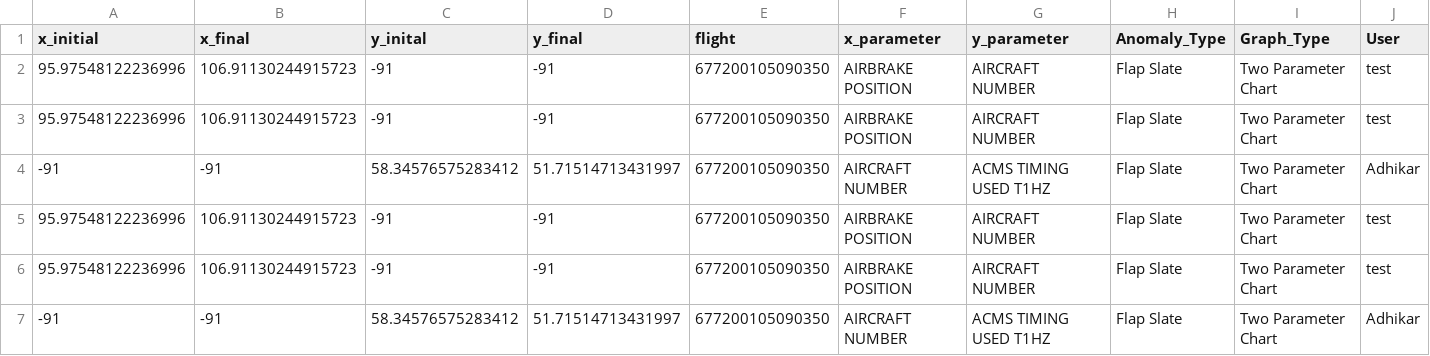
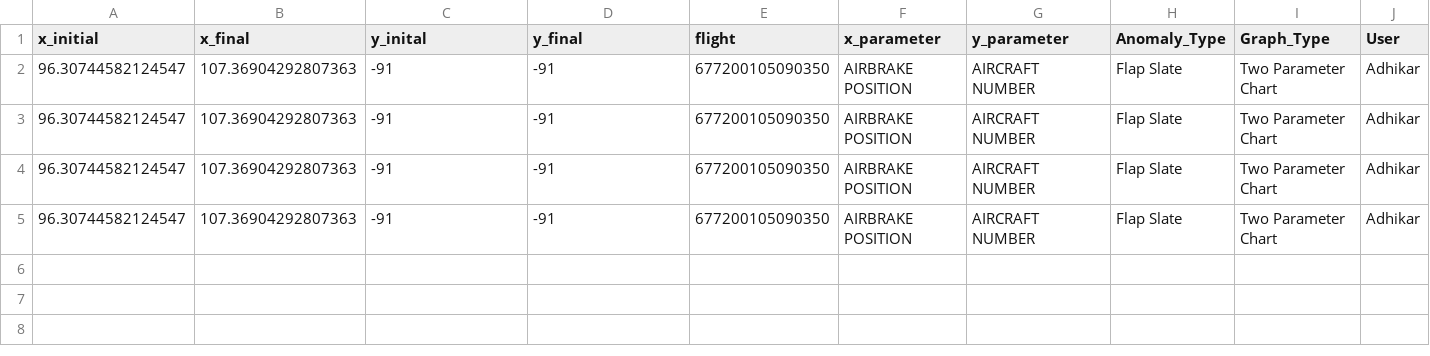
Before and after one commit to CS-UCR/senior-design-project-red-team, a CSV file: Anamolies.csv, drawn as a sheet.

Commit message:
Full data upload is done

```diff
--- a/Anamolies.csv
+++ b/Anamolies.csv
@@ -1,7 +1,5 @@
 "x_initial","x_final","y_inital","y_final","flight","x_parameter","y_parameter","Anomaly_Type","Graph_Type","User"
-95.97548122236996,106.91130244915723,-91,-91,"677200105090350","AIRBRAKE POSITION","AIRCRAFT NUMBER","Flap Slate","Two Parameter Chart","test"
-95.97548122236996,106.91130244915723,-91,-91,"677200105090350","AIRBRAKE POSITION","AIRCRAFT NUMBER","Flap Slate","Two Parameter Chart","test"
--91,-91,58.34576575283412,51.71514713431997,"677200105090350","AIRCRAFT NUMBER","ACMS TIMING USED T1HZ","Flap Slate","Two Parameter Chart","Adhikar"
-95.97548122236996,106.91130244915723,-91,-91,"677200105090350","AIRBRAKE POSITION","AIRCRAFT NUMBER","Flap Slate","Two Parameter Chart","test"
-95.97548122236996,106.91130244915723,-91,-91,"677200105090350","AIRBRAKE POSITION","AIRCRAFT NUMBER","Flap Slate","Two Parameter Chart","test"
--91,-91,58.34576575283412,51.71514713431997,"677200105090350","AIRCRAFT NUMBER","ACMS TIMING USED T1HZ","Flap Slate","Two Parameter Chart","Adhikar"
+96.30744582124547,107.36904292807363,-91,-91,"677200105090350","AIRBRAKE POSITION","AIRCRAFT NUMBER","Flap Slate","Two Parameter Chart","Adhikar"
+96.30744582124547,107.36904292807363,-91,-91,"677200105090350","AIRBRAKE POSITION","AIRCRAFT NUMBER","Flap Slate","Two Parameter Chart","Adhikar"
+96.30744582124547,107.36904292807363,-91,-91,"677200105090350","AIRBRAKE POSITION","AIRCRAFT NUMBER","Flap Slate","Two Parameter Chart","Adhikar"
+96.30744582124547,107.36904292807363,-91,-91,"677200105090350","AIRBRAKE POSITION","AIRCRAFT NUMBER","Flap Slate","Two Parameter Chart","Adhikar"
```
Also changed, not shown: 3 other files.
